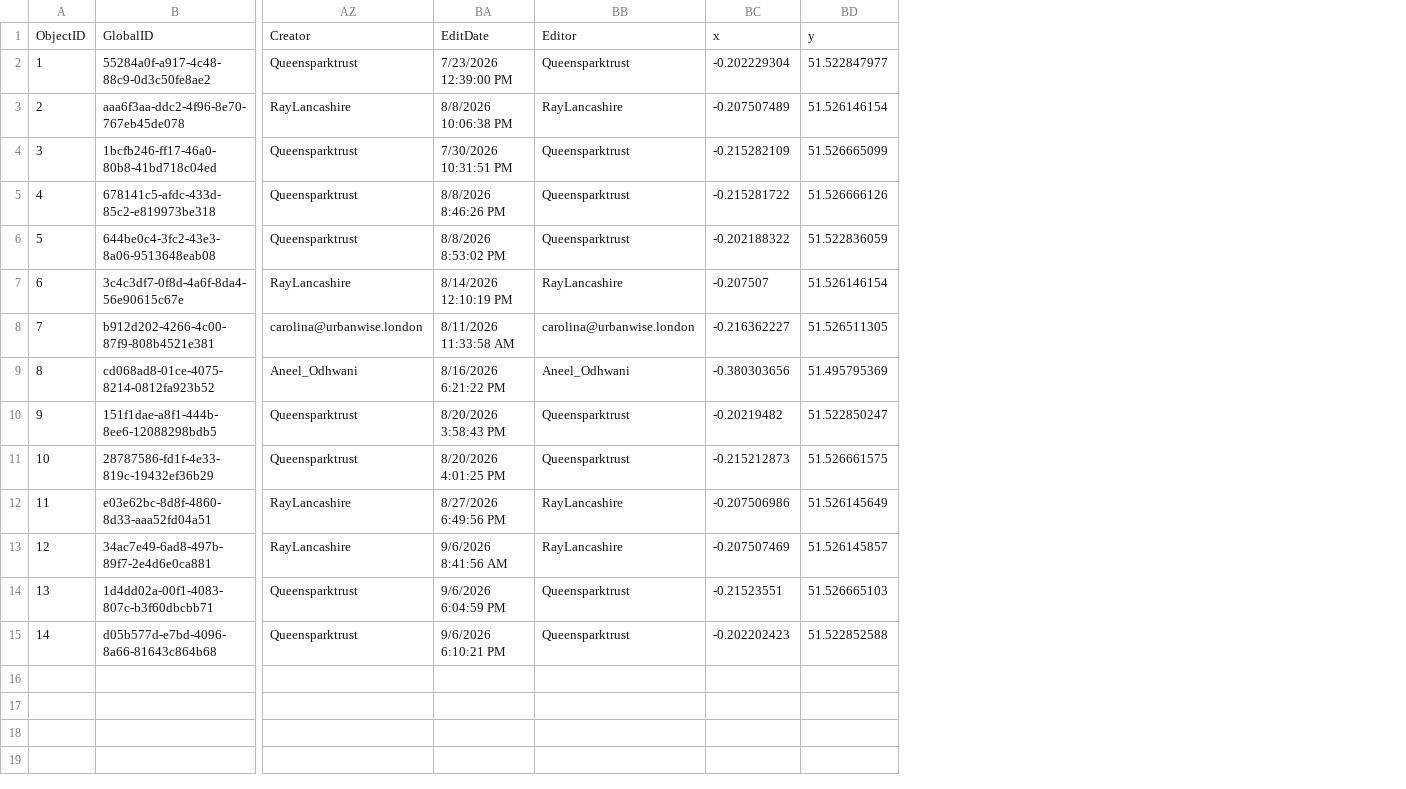
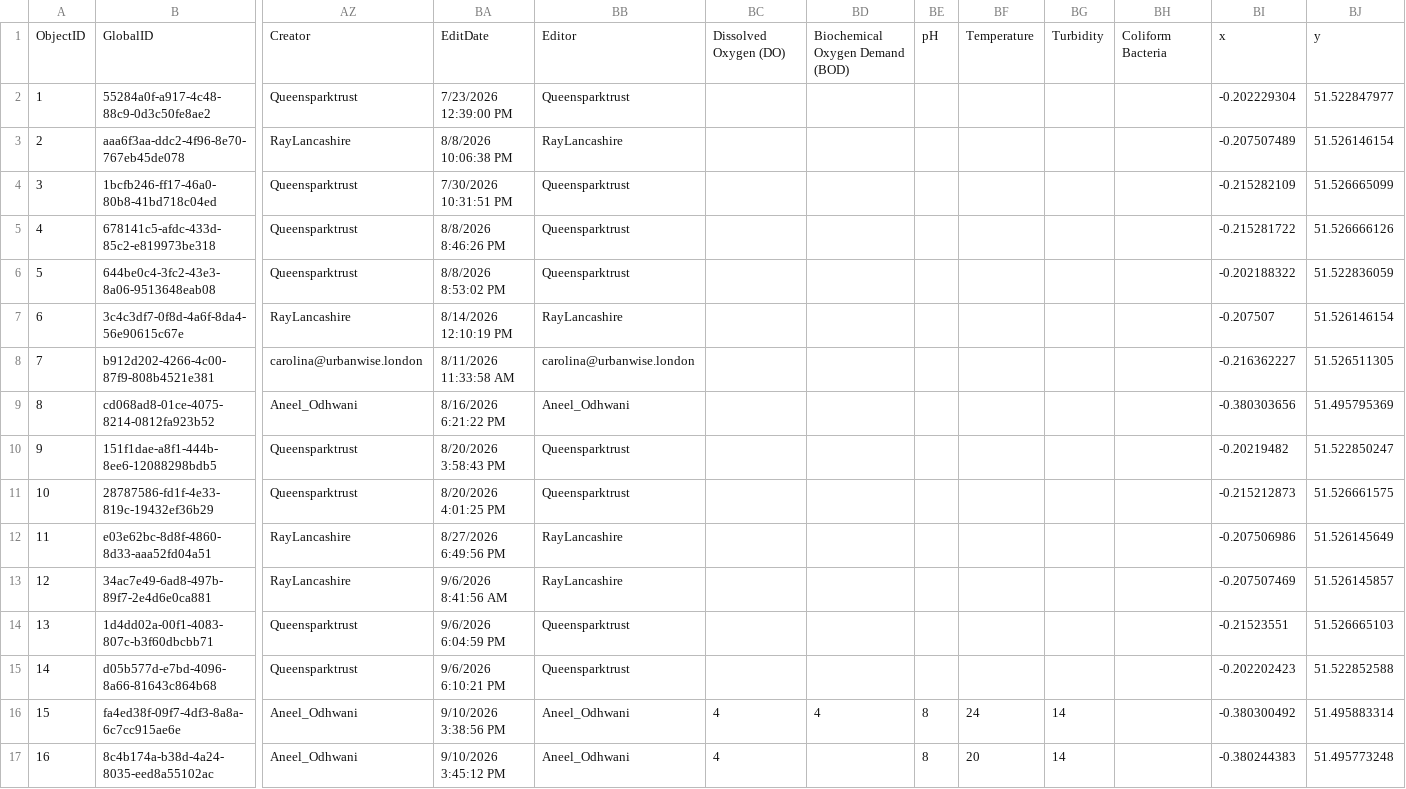
Before and after one commit to raylancashire/queens-park-canal-map, a CSV file: freshwater.csv, drawn as a sheet; only a part is shown, gaps mark what is left out; rows hold the shown columns only; the diff names each change by its address in the sheet, - before the commit and + after, or states it on an @@ line.

Commit message:
Update freshwater.csv
New Data Added to Freshwater Watch

```diff
--- a/freshwater.csv
+++ b/freshwater.csv
+column BC, row 1: Dissolved Oxygen (DO)
+column BD, row 1: Biochemical Oxygen Demand (BOD)
+column BE, row 1: pH
+column BF, row 1: Temperature
+column BG, row 1: Turbidity
+column BH, row 1: Coliform Bacteria
+row 16: 15 | fa4ed38f-09f7-4df3-8a8a-6c7cc915ae6e | Aneel_Odhwani | 9/10/2026 3:38:56 PM | Aneel_Odhwani | 4 | 4 | 8 | 24 | 14 |  | -0.380300492 | 51.495883314
+row 17: 16 | 8c4b174a-b38d-4a24-8035-eed8a55102ac | Aneel_Odhwani | 9/10/2026 3:45:12 PM | Aneel_Odhwani | 4 |  | 8 | 20 | 14 |  | -0.380244383 | 51.495773248
```
